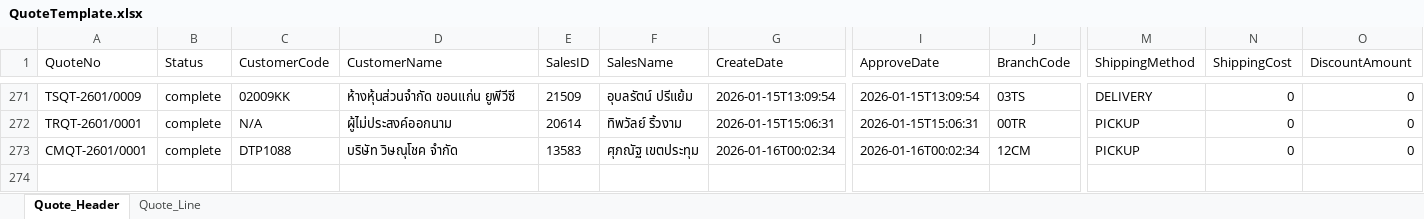
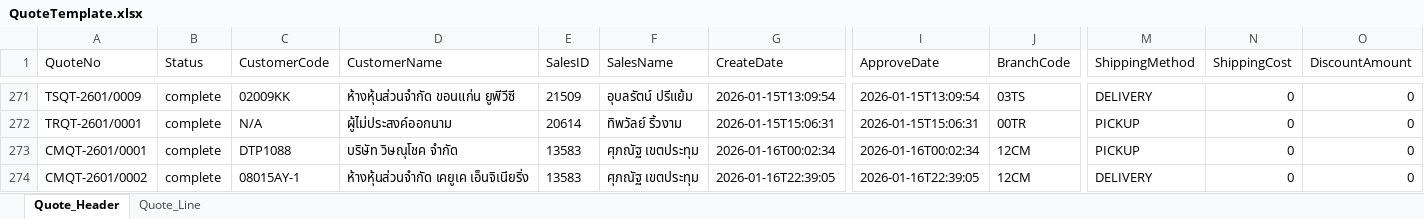
Before and after one commit to JinnawatJid/SmartPriceDeployment, an Excel workbook: backend/data/QuoteTemplate.xlsx, sheet Quote_Header, drawn as a sheet; only a part is shown, gaps mark what is left out; values as stored, in another font and other column widths than the file's, no borders; rows hold the shown columns only; the diff names each change by its address in the sheet, - before the commit and + after, or states it on an @@ line.

Commit message:
Update LayoutCustomerSearch

```diff
--- a/backend/data/QuoteTemplate.xlsx (sheet Quote_Header)
+++ b/backend/data/QuoteTemplate.xlsx (sheet Quote_Header)
+row 274: CMQT-2601/0002 | complete | 08015AY-1 | ห้างหุ้นส่วนจำกัด เคยูเค เอ็นจิเนียริ่ง | 13583 | ศุภณัฐ เขตประทุม | 2026-01-16T22:39:05 | 2026-01-16T22:39:05 | 12CM | DELIVERY | 0 | 0
```
Also changed, not shown: sheet Quote_Line, 6 other files.
